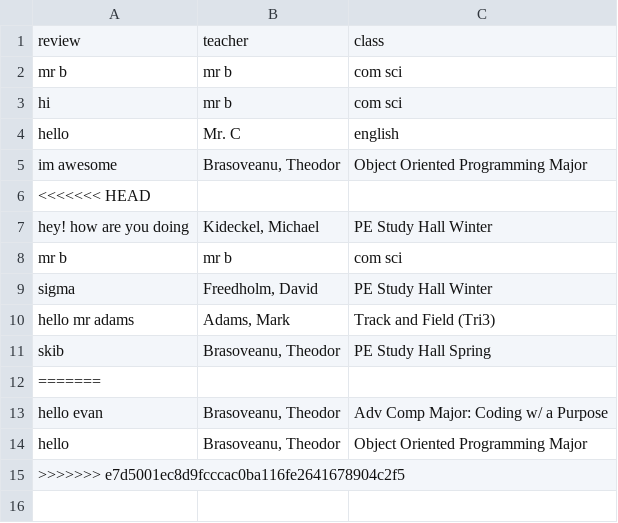
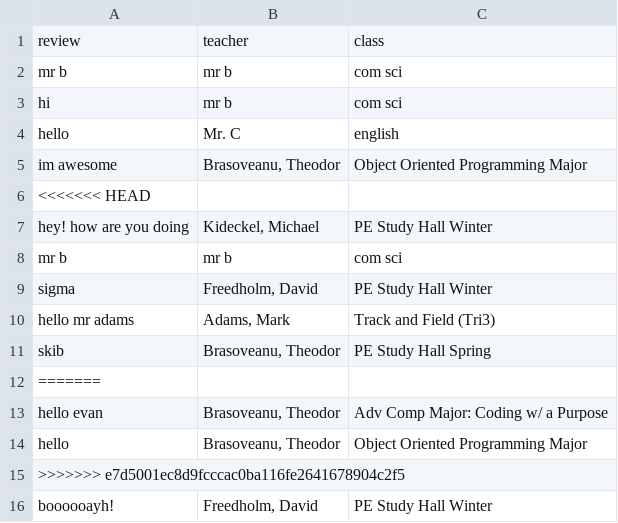
Before and after one commit to odiouschipmunk/cs-folder, a CSV file: unit 3/teacher_reviews.csv, drawn as a sheet.

```diff
--- a/unit 3/teacher_reviews.csv
+++ b/unit 3/teacher_reviews.csv
@@ -16 +16,2 @@ hello evan,"Brasoveanu, Theodor",Adv Comp Major: Coding w/ a Purpose
 >>>>>>> e7d5001ec8d9fcccac0ba116fe2641678904c2f5
+boooooayh!,"Freedholm, David",PE Study Hall Winter
```
Also changed, not shown: 1 other file.
